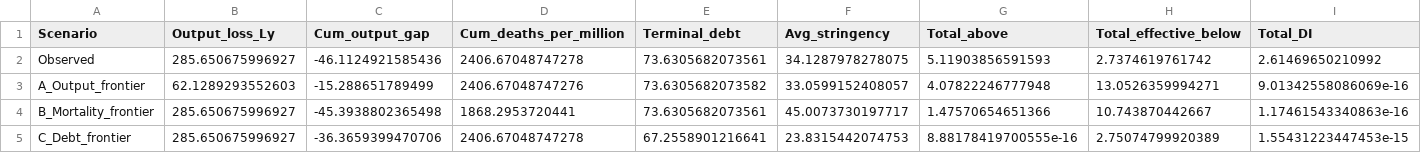
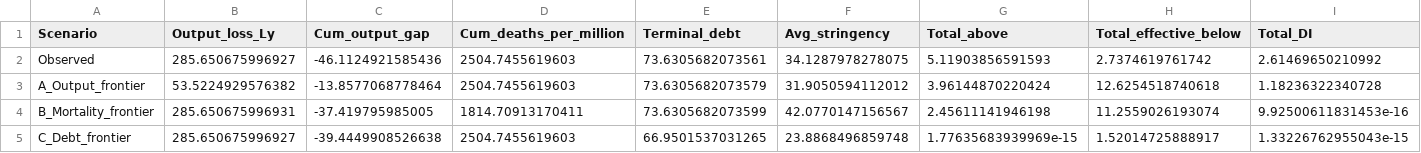
Before and after one commit to pesentiA/Pandemic-Trilemma, a CSV file: Files/code/matlab/code/table_constrained_frontier.csv, drawn as a sheet.

```diff
--- a/Files/code/matlab/code/table_constrained_frontier.csv
+++ b/Files/code/matlab/code/table_constrained_frontier.csv
@@ -1,5 +1,5 @@
 Scenario,Output_loss_Ly,Cum_output_gap,Cum_deaths_per_million,Terminal_debt,Avg_stringency,Total_above,Total_effective_below,Total_DI
-Observed,285.650675996927,-46.1124921585436,2406.67048747278,73.6305682073561,34.1287978278075,5.11903856591593,2.7374619761742,2.61469650210992
-A_Output_frontier,62.1289293552603,-15.288651789499,2406.67048747276,73.6305682073582,33.0599152408057,4.07822246777948,13.0526359994271,9.01342558086069e-16
-B_Mortality_frontier,285.650675996927,-45.3938802365498,1868.2953720441,73.6305682073561,45.0073730197717,1.47570654651366,10.743870442667,1.17461543340863e-16
-C_Debt_frontier,285.650675996927,-36.3659399470706,2406.67048747278,67.2558901216641,23.8315442074753,8.88178419700555e-16,2.75074799920389,1.55431223447453e-15
+Observed,285.650675996927,-46.1124921585436,2504.7455619603,73.6305682073561,34.1287978278075,5.11903856591593,2.7374619761742,2.61469650210992
+A_Output_frontier,53.5224929576382,-13.8577068778464,2504.7455619603,73.6305682073579,31.9050594112012,3.96144870220424,12.6254518740618,1.18236322340728
+B_Mortality_frontier,285.650675996931,-37.419795985005,1814.70913170411,73.6305682073599,42.0770147156567,2.45611141946198,11.2559026193074,9.92500611831453e-16
+C_Debt_frontier,285.650675996927,-39.4449908526638,2504.7455619603,66.9501537031265,23.8868496859748,1.77635683939969e-15,1.52014725888917,1.33226762955043e-15
```
Also changed, not shown: Files/code/matlab/code/table_planner_summary_baseline.csv, Files/code/matlab/code/table_welfare_decomposition_baseline.csv, 20 other files.
